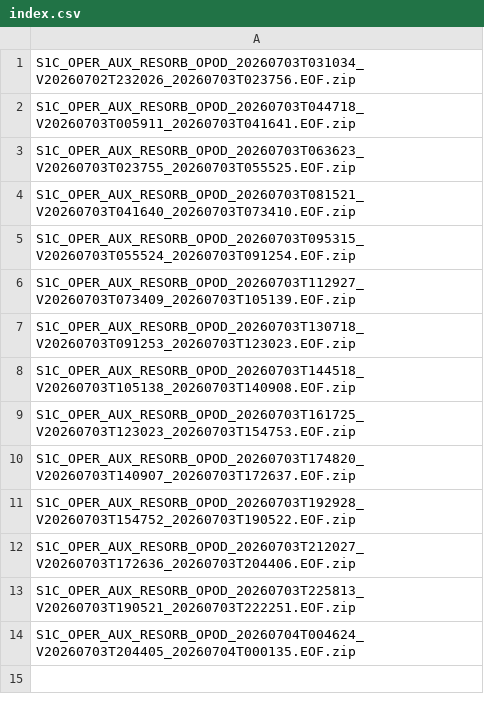
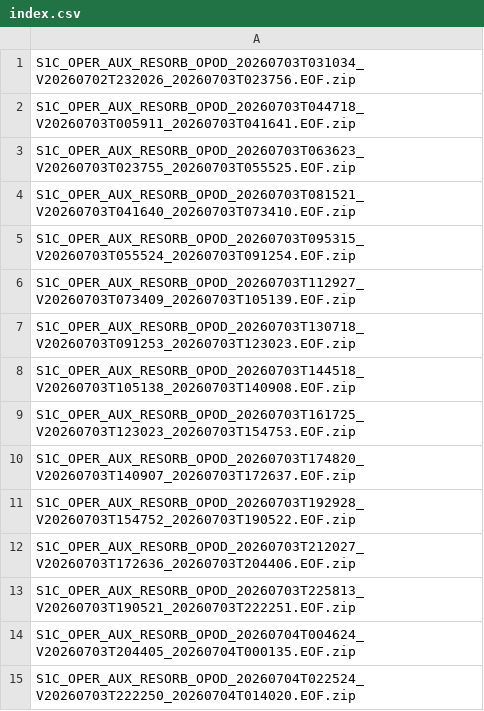
Before and after one commit to InSARdev/S1orbits, a CSV file: S1C/2026/07/03/index.csv, drawn as a sheet; the diff names each change by its address in the sheet, - before the commit and + after, or states it on an @@ line.

```diff
--- a/S1C/2026/07/03/index.csv
+++ b/S1C/2026/07/03/index.csv
+row 15: S1C_OPER_AUX_RESORB_OPOD_20260704T022524_V20260703T222250_20260704T014020.EOF.zip
```
Also changed, not shown: 8 other files.
